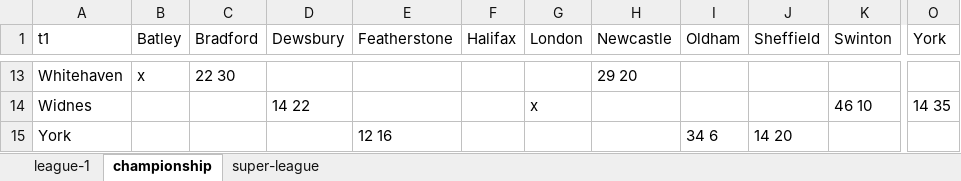
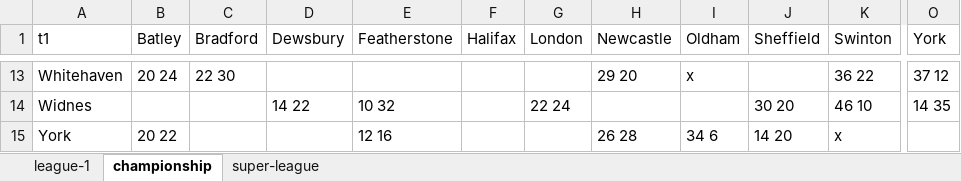
Before and after one commit to nxskok/rugby-league, an Excel workbook: scores.xlsx, sheet championship, drawn as a sheet; only a part is shown, gaps mark what is left out; values as stored, in another font and other column widths than the file's, no borders; the diff covers the shown part only; the diff names each change by its address in the sheet, - before the commit and + after, or states it on an @@ line.

```diff
--- a/scores.xlsx (sheet championship)
+++ b/scores.xlsx (sheet championship)
-B13 (Batley): x
+B13 (Batley): 20 24
-I13 (Oldham): (empty)
+I13 (Oldham): x
-K13 (Swinton): (empty)
+K13 (Swinton): 36 22
-O13 (York): (empty)
+O13 (York): 37 12
-E14 (Featherstone): (empty)
+E14 (Featherstone): 10 32
-G14 (London): x
+G14 (London): 22 24
-J14 (Sheffield): (empty)
+J14 (Sheffield): 30 20
-B15 (Batley): (empty)
+B15 (Batley): 20 22
-H15 (Newcastle): (empty)
+H15 (Newcastle): 26 28
-K15 (Swinton): (empty)
+K15 (Swinton): x
```
Also changed, not shown: 31 edited cells elsewhere in this sheet, sheet super-league, sheet league-1, 2 other files.
